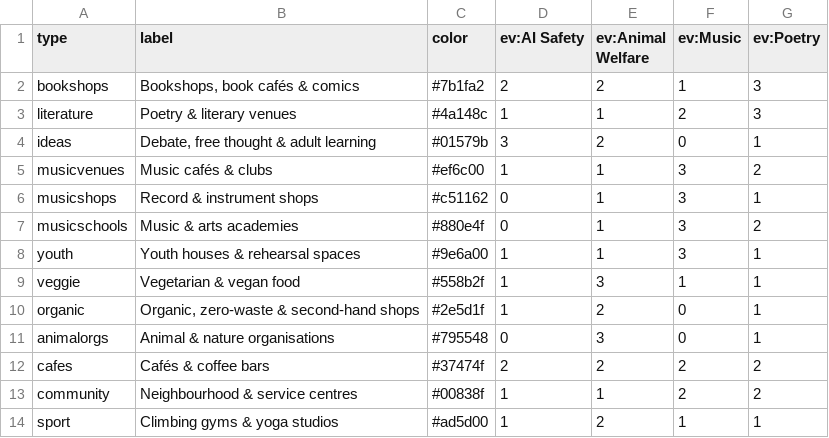
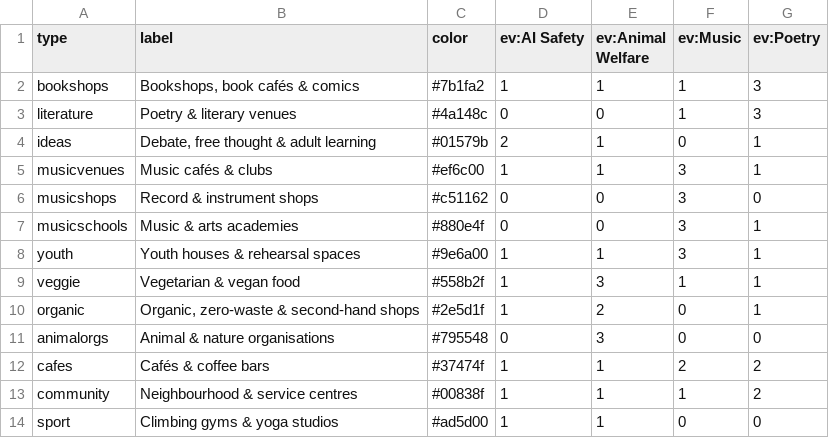
Before and after one commit to mrollier/poster-rounds-app, a CSV file: data/new-types.csv, drawn as a sheet.

```diff
--- a/data/new-types.csv
+++ b/data/new-types.csv
@@ -1,8 +1,8 @@
 type,label,color,ev:AI Safety,ev:Animal Welfare,ev:Music,ev:Poetry
-bookshops,"Bookshops, book cafés & comics",#7b1fa2,2,2,1,3
-literature,Poetry & literary venues,#4a148c,1,1,2,3
-ideas,"Debate, free thought & adult learning",#01579b,3,2,0,1
-musicvenues,Music cafés & clubs,#ef6c00,1,1,3,2
-musicshops,Record & instrument shops,#c51162,0,1,3,1
-musicschools,Music & arts academies,#880e4f,0,1,3,2
+bookshops,"Bookshops, book cafés & comics",#7b1fa2,1,1,1,3
+literature,Poetry & literary venues,#4a148c,0,0,1,3
+ideas,"Debate, free thought & adult learning",#01579b,2,1,0,1
+musicvenues,Music cafés & clubs,#ef6c00,1,1,3,1
+musicshops,Record & instrument shops,#c51162,0,0,3,0
+musicschools,Music & arts academies,#880e4f,0,0,3,1
 youth,Youth houses & rehearsal spaces,#9e6a00,1,1,3,1
@@ -10,5 +10,5 @@ veggie,Vegetarian & vegan food,#558b2f,1,3,1,1
 organic,"Organic, zero-waste & second-hand shops",#2e5d1f,1,2,0,1
-animalorgs,Animal & nature organisations,#795548,0,3,0,1
-cafes,Cafés & coffee bars,#37474f,2,2,2,2
-community,Neighbourhood & service centres,#00838f,1,1,2,2
-sport,Climbing gyms & yoga studios,#ad5d00,1,2,1,1
+animalorgs,Animal & nature organisations,#795548,0,3,0,0
+cafes,Cafés & coffee bars,#37474f,1,1,2,2
+community,Neighbourhood & service centres,#00838f,1,1,1,2
+sport,Climbing gyms & yoga studios,#ad5d00,1,1,0,0
```
Also changed, not shown: data/types.csv, 4 other files.
